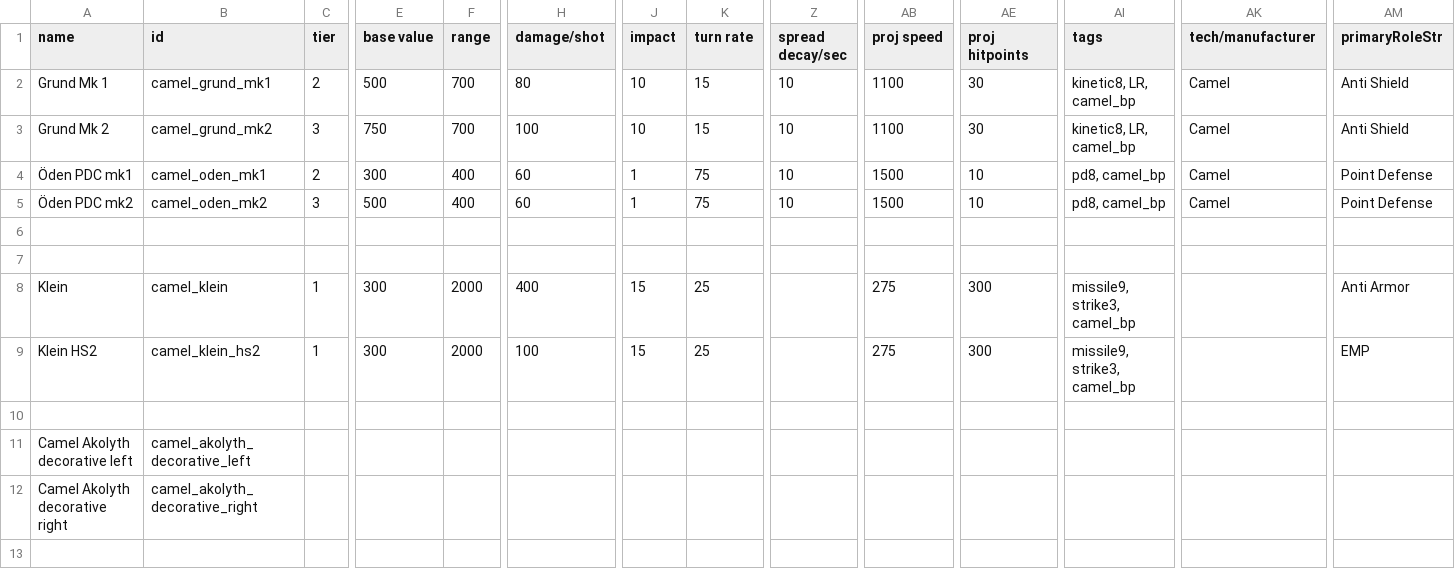
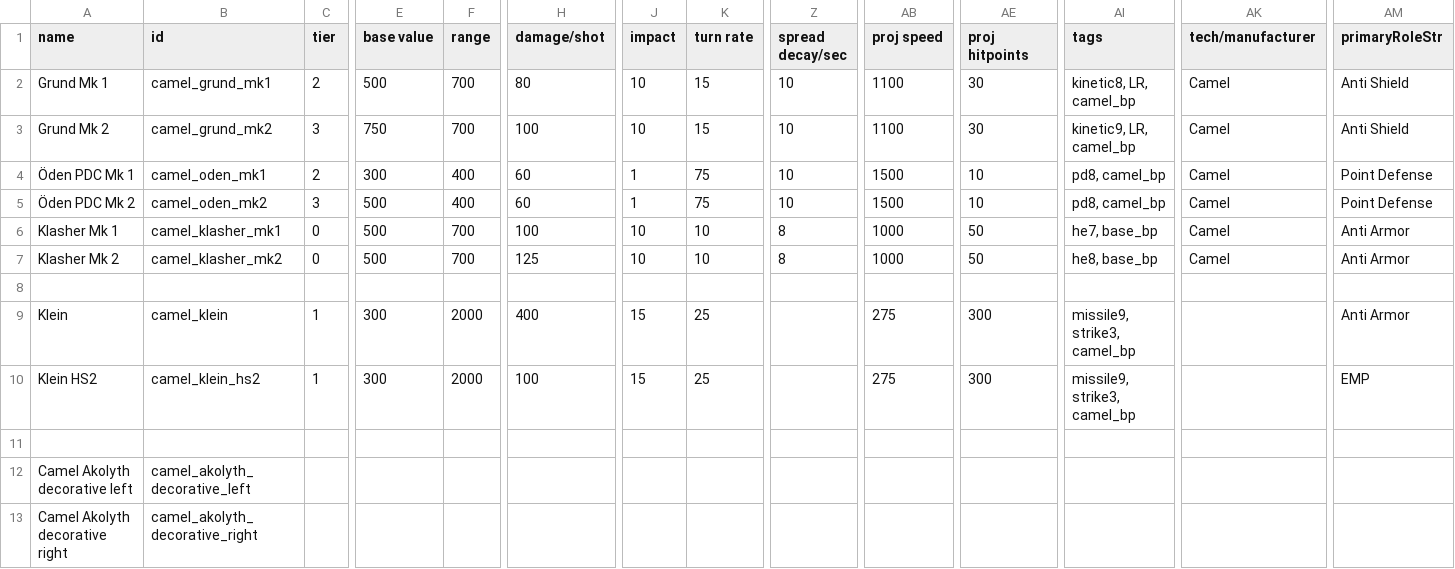
Before and after one commit to isturdy/camel-enterprise, a CSV file: mod/data/weapons/weapon_data.csv, drawn as a sheet; only a part is shown, gaps mark what is left out; rows hold the shown columns only; the diff names each change by its address in the sheet, - before the commit and + after, or states it on an @@ line.

Commit message:
Add Klasher

```diff
--- a/mod/data/weapons/weapon_data.csv
+++ b/mod/data/weapons/weapon_data.csv
-AI3 (tags): kinetic8, LR, camel_bp
+AI3 (tags): kinetic9, LR, camel_bp
-A4 (name): Öden PDC mk1
+A4 (name): Öden PDC Mk 1
-A5 (name): Öden PDC mk2
+A5 (name): Öden PDC Mk 2
-row 6: (empty)
+row 6: Klasher Mk 1 | camel_klasher_mk1 | 0 | 500 | 700 | 100 | 10 | 10 | 8 | 1000 | 50 | he7, base_bp | Camel | Anti Armor
+row 7: Klasher Mk 2 | camel_klasher_mk2 | 0 | 500 | 700 | 125 | 10 | 10 | 8 | 1000 | 50 | he8, base_bp | Camel | Anti Armor
```
Also changed, not shown: 4 other files.
